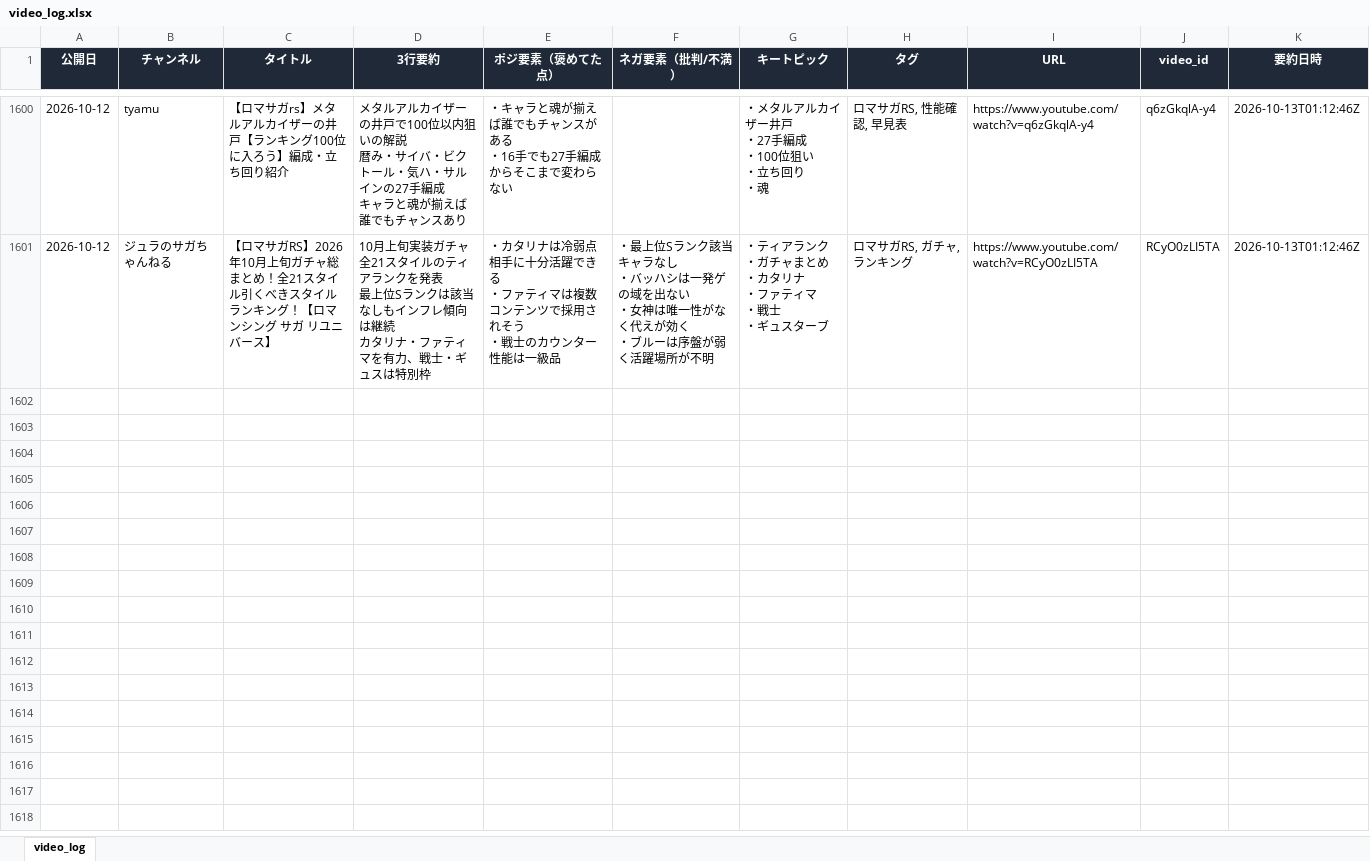
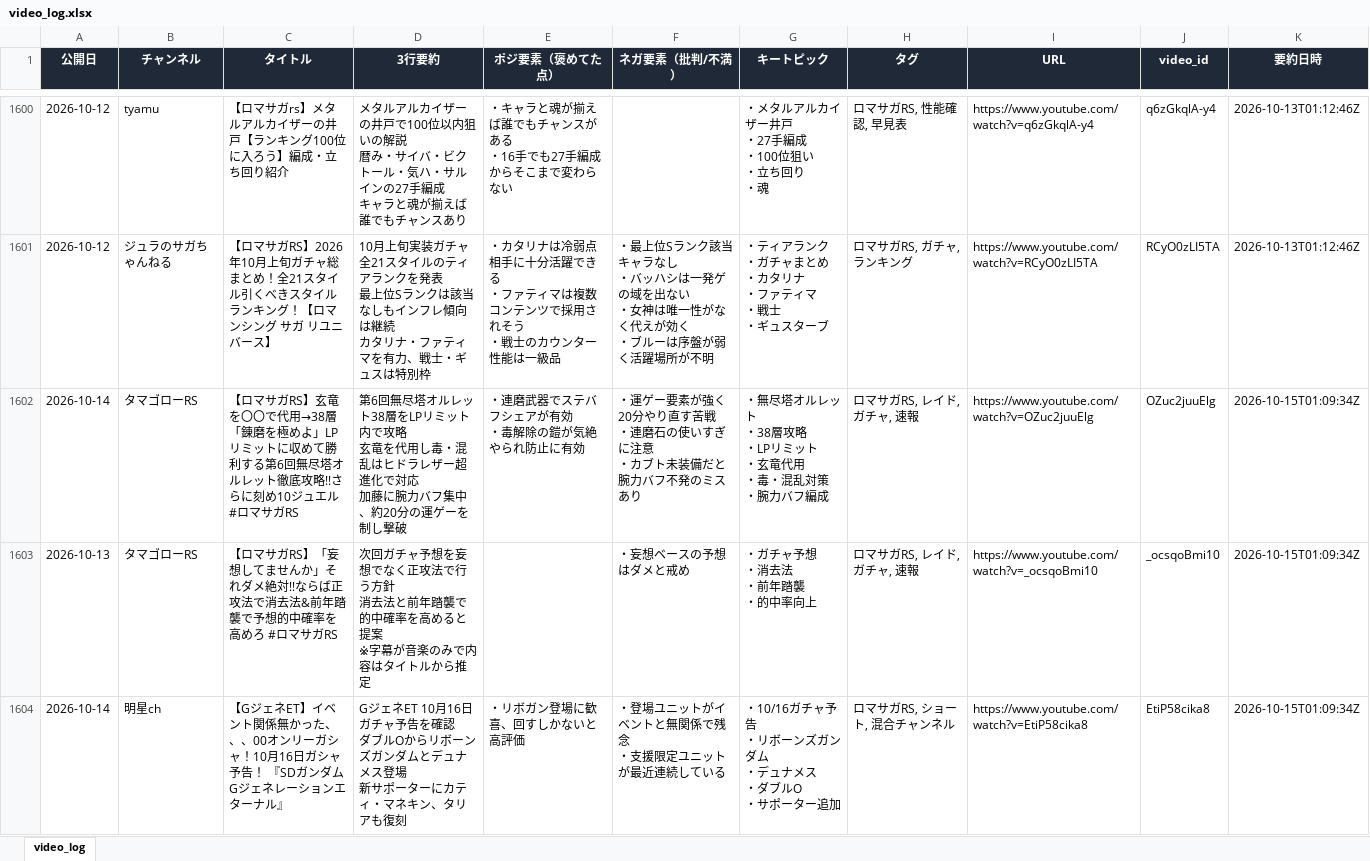
Before and after one commit to norimichitakesue2/youtube-summary, an Excel workbook: video_log.xlsx, sheet video_log, drawn as a sheet; only a part is shown, gaps mark what is left out; values as stored, in another font and other column widths than the file's, no borders; ↵ is a line break in a cell; the diff covers the shown part only; the diff names each change by its address in the sheet, - before the commit and + after, or states it on an @@ line.

```diff
--- a/video_log.xlsx (sheet video_log)
+++ b/video_log.xlsx (sheet video_log)
+row 1602: 2026-10-14 | タマゴローRS | 【ロマサガRS】玄竜を〇〇で代用→38層「錬磨を極めよ」LPリミットに収めて勝利する第6回無尽塔オルレット徹底攻略!!さらに刻め10ジュエル #ロマサガRS | 第6回無尽塔オルレット38層をLPリミット内で攻略 ↵ 玄竜を代用し毒・混乱はヒドラレザー超進化で対応 ↵ 加藤に腕力バフ集中、約20分の運ゲーを制し撃破 | ・連磨武器でステバフシェアが有効 ↵ ・毒解除の鎧が気絶やられ防止に有効 | ・運ゲー要素が強く20分やり直す苦戦 ↵ ・連磨石の使いすぎに注意 ↵ ・カブト未装備だと腕力バフ不発のミスあり | ・無尽塔オルレット ↵ ・38層攻略 ↵ ・LPリミット ↵ ・玄竜代用 ↵ ・毒・混乱対策 ↵ ・腕力バフ編成 | ロマサガRS, レイド, ガチャ, 速報 | https://www.youtube.com/watch?v=OZuc2juuElg | OZuc2juuElg | 2026-10-15T01:09:34Z
+row 1603: 2026-10-13 | タマゴローRS | 【ロマサガRS】「妄想してませんか」それダメ絶対!!ならば正攻法で消去法&前年踏襲で予想的中確率を高めろ #ロマサガRS | 次回ガチャ予想を妄想でなく正攻法で行う方針 ↵ 消去法と前年踏襲で的中確率を高めると提案 ↵ ※字幕が音楽のみで内容はタイトルから推定 |  | ・妄想ベースの予想はダメと戒め | ・ガチャ予想 ↵ ・消去法 ↵ ・前年踏襲 ↵ ・的中率向上 | ロマサガRS, レイド, ガチャ, 速報 | https://www.youtube.com/watch?v=_ocsqoBmi10 | _ocsqoBmi10 | 2026-10-15T01:09:34Z
+row 1604: 2026-10-14 | 明星ch | 【GジェネET】イベント関係無かった、、、00オンリーガシャ！10月16日ガシャ予告！ 『SDガンダムGジェネレーションエターナル』 | GジェネET 10月16日ガチャ予告を確認 ↵ ダブルOからリボーンズガンダムとデュナメス登場 ↵ 新サポーターにカティ・マネキン、タリアも復刻 | ・リボガン登場に歓喜、回すしかないと高評価 | ・登場ユニットがイベントと無関係で残念 ↵ ・支援限定ユニットが最近連続している | ・10/16ガチャ予告 ↵ ・リボーンズガンダム ↵ ・デュナメス ↵ ・ダブルO ↵ ・サポーター追加 | ロマサガRS, ショート, 混合チャンネル | https://www.youtube.com/watch?v=EtiP58cika8 | EtiP58cika8 | 2026-10-15T01:09:34Z
```
Also changed, not shown: 8 added rows elsewhere in this sheet, tweets_log.xlsx, 6 other files.
